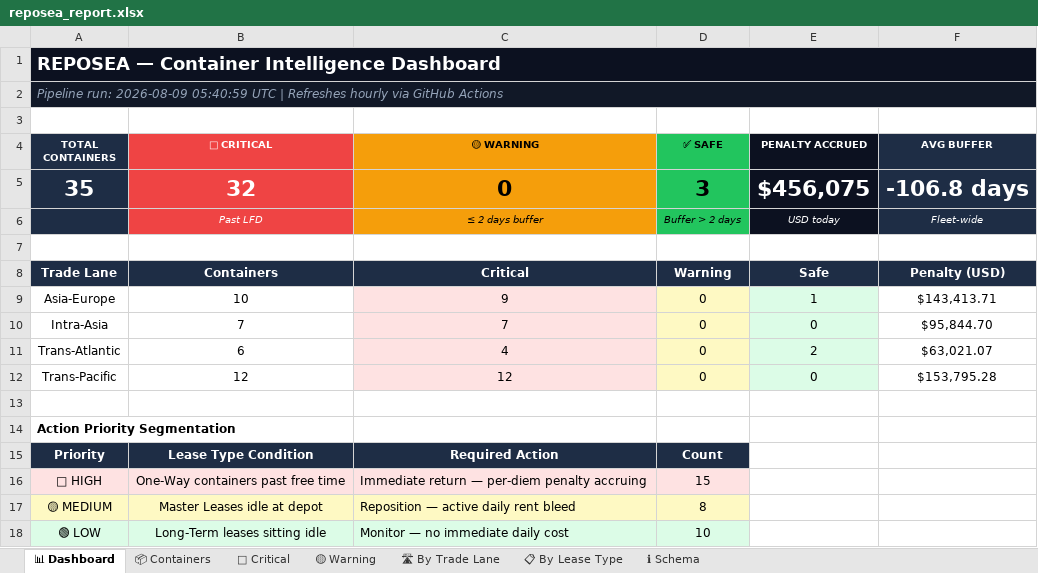
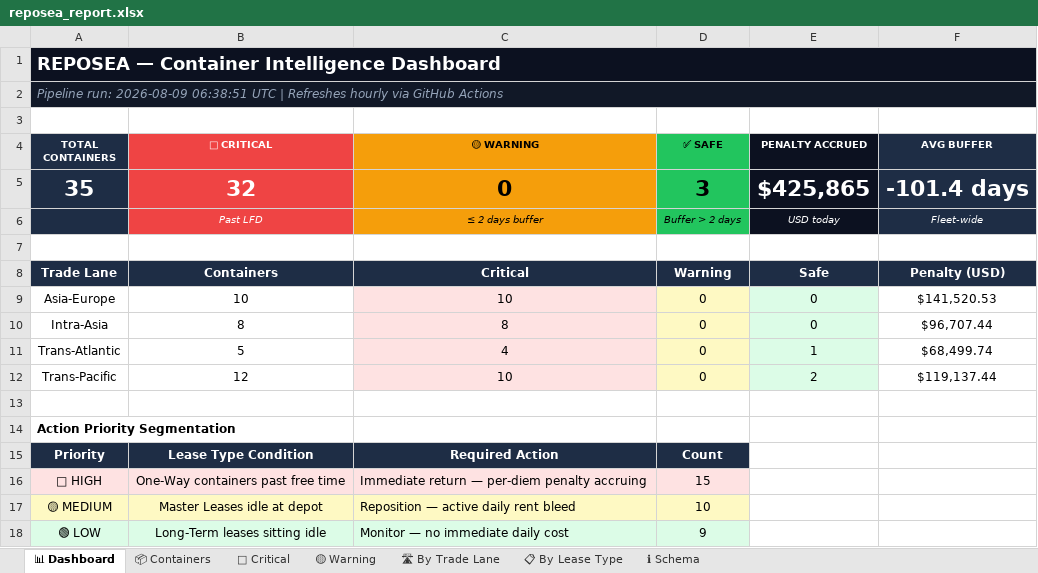
Before and after one commit to rahulmistry18/-Reposea_container_optimizer, an Excel workbook: data/exports/reposea_report.xlsx, sheet 📊 Dashboard, drawn as a sheet; values as stored, in another font and other column widths than the file's, no borders; the diff names each change by its address in the sheet, - before the commit and + after, or states it on an @@ line.

```diff
--- a/data/exports/reposea_report.xlsx (sheet 📊 Dashboard)
+++ b/data/exports/reposea_report.xlsx (sheet 📊 Dashboard)
-A2 (TOTAL CONTAINERS): …run: 2026-08-09 05:40:59 UTC |…
+A2 (TOTAL CONTAINERS): …run: 2026-08-09 06:38:51 UTC |…
-E5 (PENALTY ACCRUED): $456,075
+E5 (PENALTY ACCRUED): $425,865
-F5 (AVG BUFFER): -106.8 days
+F5 (AVG BUFFER): -101.4 days
-C9 (🟡 WARNING): 9
+C9 (🟡 WARNING): 10
-E9 (PENALTY ACCRUED): 1
+E9 (PENALTY ACCRUED): 0
-F9 (AVG BUFFER): $143,413.71
+F9 (AVG BUFFER): $141,520.53
-B10 (🔴 CRITICAL): 7
+B10 (🔴 CRITICAL): 8
-C10 (🟡 WARNING): 7
+C10 (🟡 WARNING): 8
-F10 (AVG BUFFER): $95,844.70
+F10 (AVG BUFFER): $96,707.44
-B11 (🔴 CRITICAL): 6
+B11 (🔴 CRITICAL): 5
-E11 (PENALTY ACCRUED): 2
+E11 (PENALTY ACCRUED): 1
-F11 (AVG BUFFER): $63,021.07
+F11 (AVG BUFFER): $68,499.74
-C12 (🟡 WARNING): 12
+C12 (🟡 WARNING): 10
-E12 (PENALTY ACCRUED): 0
+E12 (PENALTY ACCRUED): 2
-F12 (AVG BUFFER): $153,795.28
+F12 (AVG BUFFER): $119,137.44
-D17 (✅ SAFE): 8
+D17 (✅ SAFE): 10
-D18 (✅ SAFE): 10
+D18 (✅ SAFE): 9
```
Also changed, not shown: sheet 📦 Containers, sheet 🔴 Critical, sheet 🛣 By Trade Lane, sheet 📋 By Lease Type, 7 other files.
